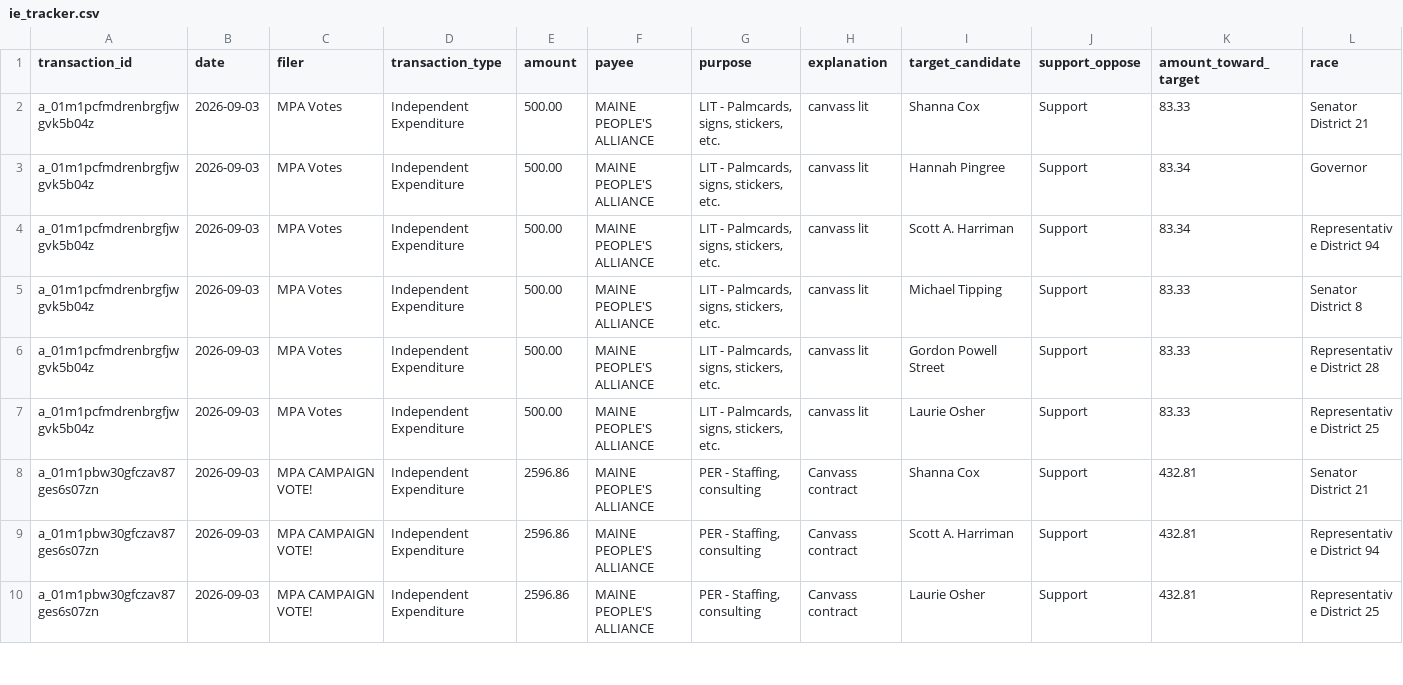
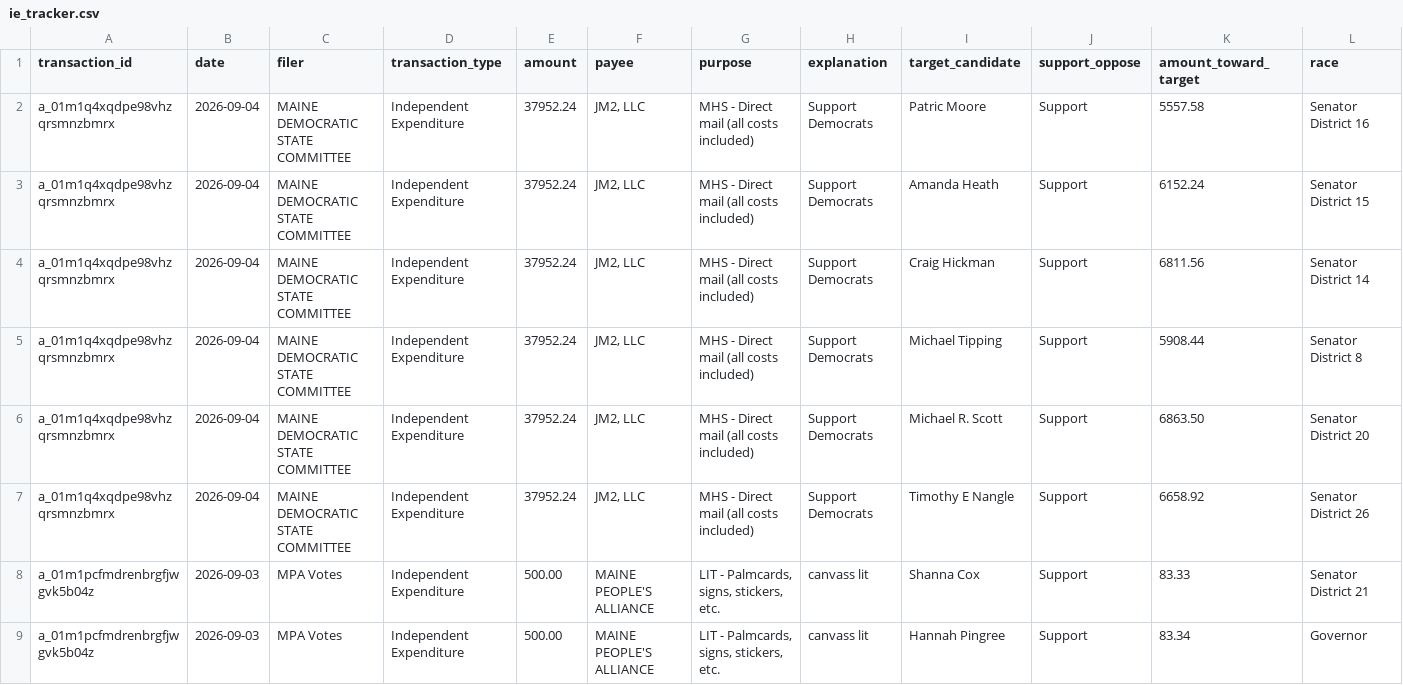
Before and after one commit to wsfp/maine-ie-tracker, a CSV file: ie_tracker.csv, drawn as a sheet; only a part is shown; the shorter side is filled out with more unchanged rows; rows hold the shown columns only; the diff names each change by its address in the sheet, - before the commit and + after, or states it on an @@ line.

```diff
--- a/ie_tracker.csv
+++ b/ie_tracker.csv
+row 2: a_01m1q4xqdpe98vhzqrsmnzbmrx | 2026-09-04 | MAINE DEMOCRATIC STATE COMMITTEE | Independent Expenditure | 37952.24 | JM2, LLC | MHS - Direct mail (all costs included) | Support Democrats | Patric Moore | Support | 5557.58 | Senator District 16
+row 3: a_01m1q4xqdpe98vhzqrsmnzbmrx | 2026-09-04 | MAINE DEMOCRATIC STATE COMMITTEE | Independent Expenditure | 37952.24 | JM2, LLC | MHS - Direct mail (all costs included) | Support Democrats | Amanda Heath | Support | 6152.24 | Senator District 15
+row 4: a_01m1q4xqdpe98vhzqrsmnzbmrx | 2026-09-04 | MAINE DEMOCRATIC STATE COMMITTEE | Independent Expenditure | 37952.24 | JM2, LLC | MHS - Direct mail (all costs included) | Support Democrats | Craig Hickman | Support | 6811.56 | Senator District 14
+row 5: a_01m1q4xqdpe98vhzqrsmnzbmrx | 2026-09-04 | MAINE DEMOCRATIC STATE COMMITTEE | Independent Expenditure | 37952.24 | JM2, LLC | MHS - Direct mail (all costs included) | Support Democrats | Michael Tipping | Support | 5908.44 | Senator District 8
+row 6: a_01m1q4xqdpe98vhzqrsmnzbmrx | 2026-09-04 | MAINE DEMOCRATIC STATE COMMITTEE | Independent Expenditure | 37952.24 | JM2, LLC | MHS - Direct mail (all costs included) | Support Democrats | Michael R. Scott | Support | 6863.50 | Senator District 20
+row 7: a_01m1q4xqdpe98vhzqrsmnzbmrx | 2026-09-04 | MAINE DEMOCRATIC STATE COMMITTEE | Independent Expenditure | 37952.24 | JM2, LLC | MHS - Direct mail (all costs included) | Support Democrats | Timothy E Nangle | Support | 6658.92 | Senator District 26
```
